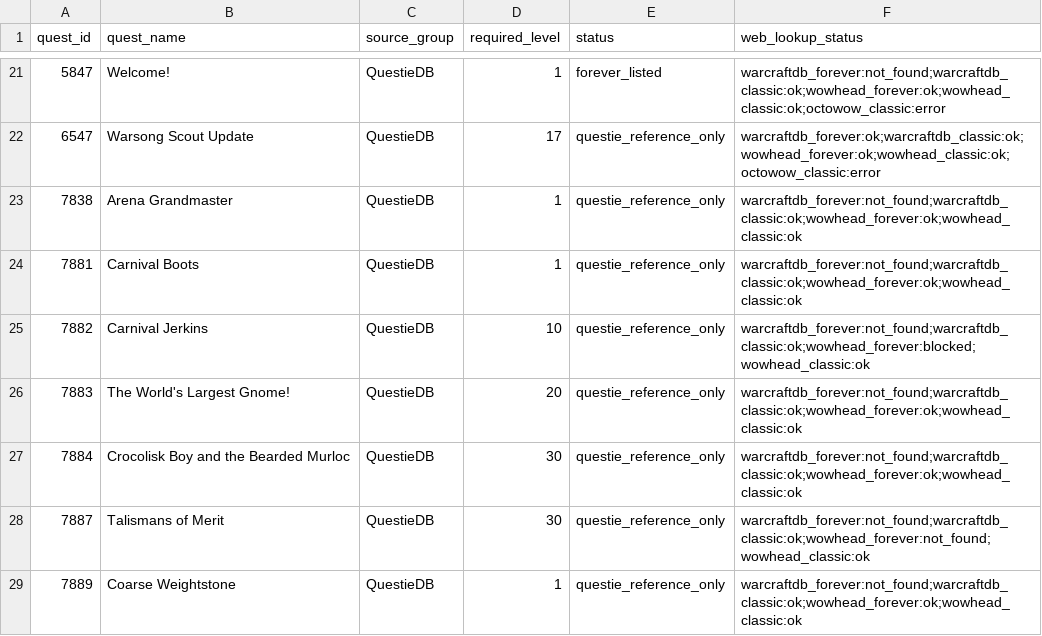
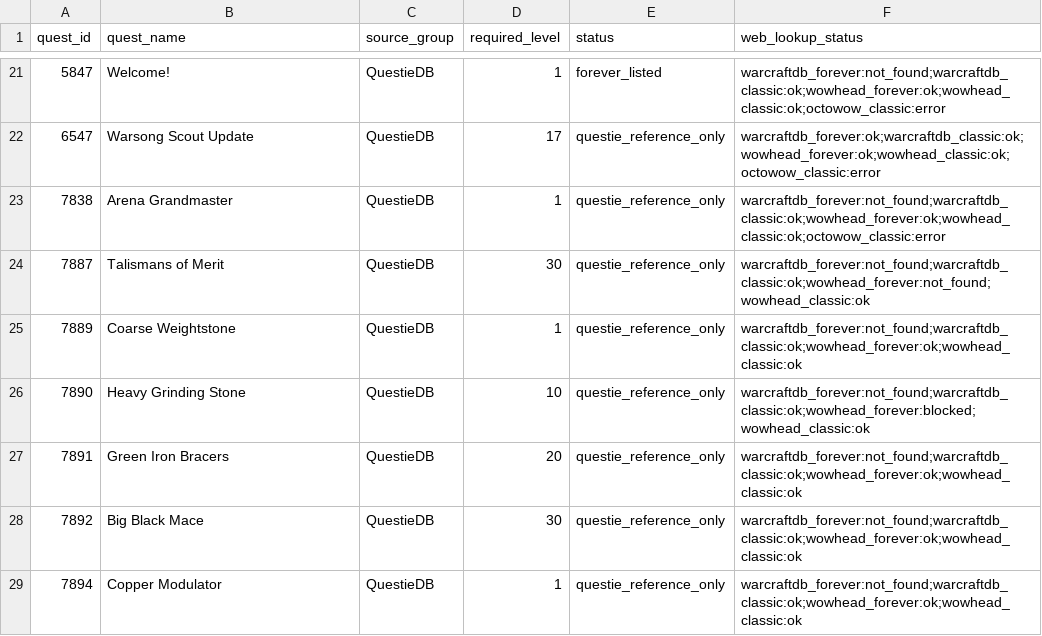
Before and after one commit to Battlefeld/ForeverRoutes, a CSV file: unified/missing-xp-quest-ids-1-30.csv, drawn as a sheet; only a part is shown, gaps mark what is left out; the shorter side is filled out with more unchanged rows.

```diff
--- a/unified/missing-xp-quest-ids-1-30.csv
+++ b/unified/missing-xp-quest-ids-1-30.csv
@@ -22,7 +22,3 @@ quest_id,quest_name,source_group,required_level,status,web_lookup_status
 6547,Warsong Scout Update,QuestieDB,17,questie_reference_only,warcraftdb_forever:ok;warcraftdb_classic:ok;wowhead_forever:ok;wowhead_classic:ok;octowow_classic:error
-7838,Arena Grandmaster,QuestieDB,1,questie_reference_only,warcraftdb_forever:not_found;warcraftdb_classic:ok;wowhead_forever:ok;wowhead_classic:ok
-7881,Carnival Boots,QuestieDB,1,questie_reference_only,warcraftdb_forever:not_found;warcraftdb_classic:ok;wowhead_forever:ok;wowhead_classic:ok
-7882,Carnival Jerkins,QuestieDB,10,questie_reference_only,warcraftdb_forever:not_found;warcraftdb_classic:ok;wowhead_forever:blocked;wowhead_classic:ok
-7883,The World's Largest Gnome!,QuestieDB,20,questie_reference_only,warcraftdb_forever:not_found;warcraftdb_classic:ok;wowhead_forever:ok;wowhead_classic:ok
-7884,Crocolisk Boy and the Bearded Murloc,QuestieDB,30,questie_reference_only,warcraftdb_forever:not_found;warcraftdb_classic:ok;wowhead_forever:ok;wowhead_classic:ok
+7838,Arena Grandmaster,QuestieDB,1,questie_reference_only,warcraftdb_forever:not_found;warcraftdb_classic:ok;wowhead_forever:ok;wowhead_classic:ok;octowow_classic:error
 7887,Talismans of Merit,QuestieDB,30,questie_reference_only,warcraftdb_forever:not_found;warcraftdb_classic:ok;wowhead_forever:not_found;wowhead_classic:ok
```
Also changed, not shown: 5 other files.
